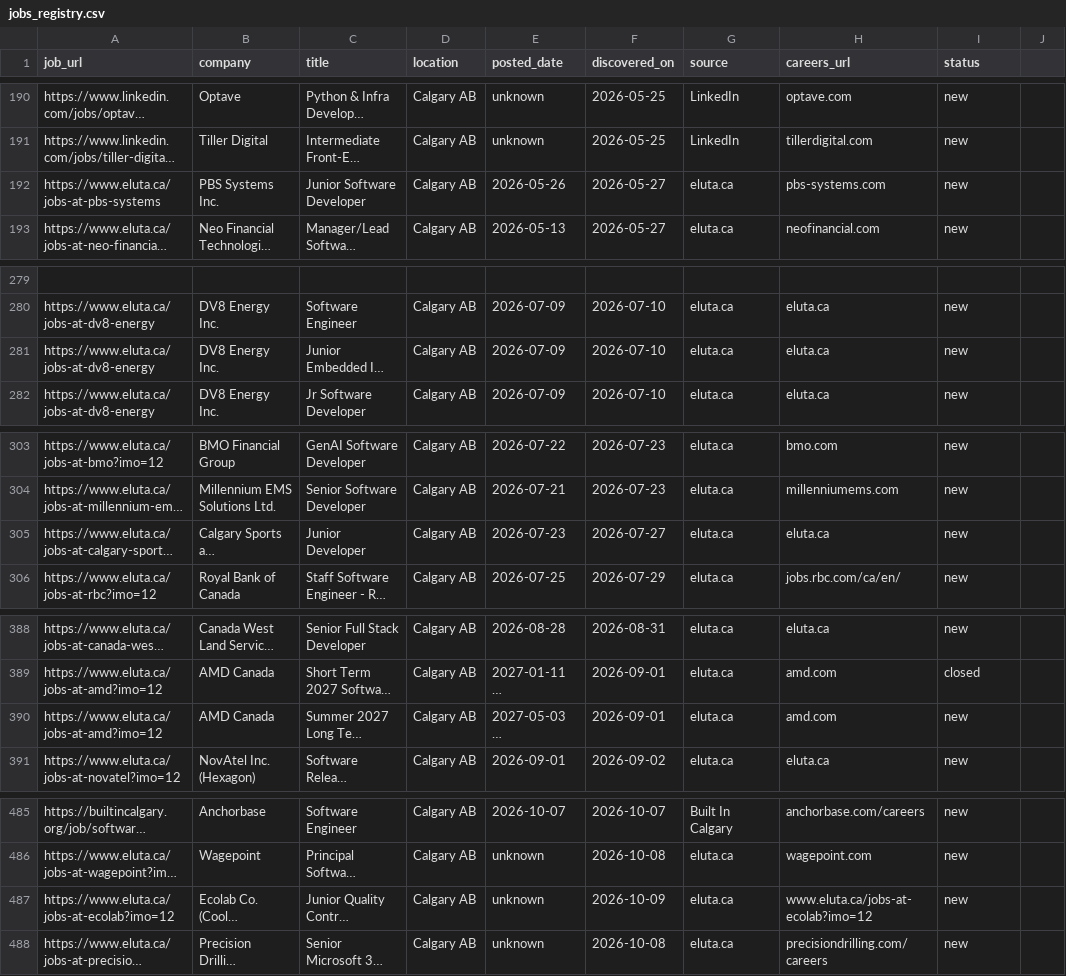
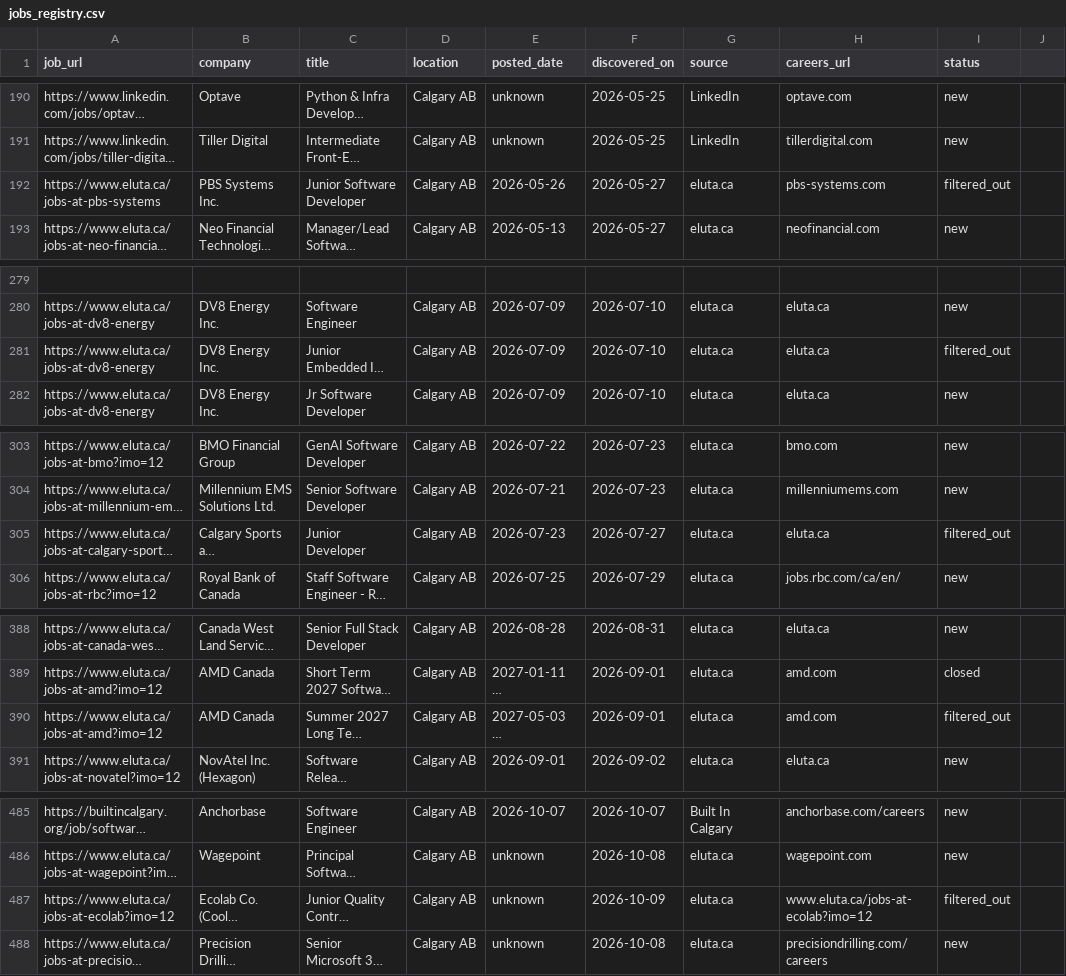
Before and after one commit to opsclawd/career-targets, a CSV file: careers/jobs_registry.csv, drawn as a sheet; only a part is shown, gaps mark what is left out; long unchanged cells end in …; the diff covers the shown part only; the diff names each change by its address in the sheet, - before the commit and + after, or states it on an @@ line.

Commit message:
Weekly review 2026-10-17: mark 3 stale pages needs_review, filter 18 intern/junior/student noise jobs

```diff
--- a/careers/jobs_registry.csv
+++ b/careers/jobs_registry.csv
-I192 (status): new
+I192 (status): filtered_out
-I281 (status): new
+I281 (status): filtered_out
-I305 (status): new
+I305 (status): filtered_out
-I390 (status): new
+I390 (status): filtered_out
-I487 (status): new
+I487 (status): filtered_out
```
Also changed, not shown: 13 edited cells elsewhere in this file, careers/careers_registry.csv, 1 other file.
